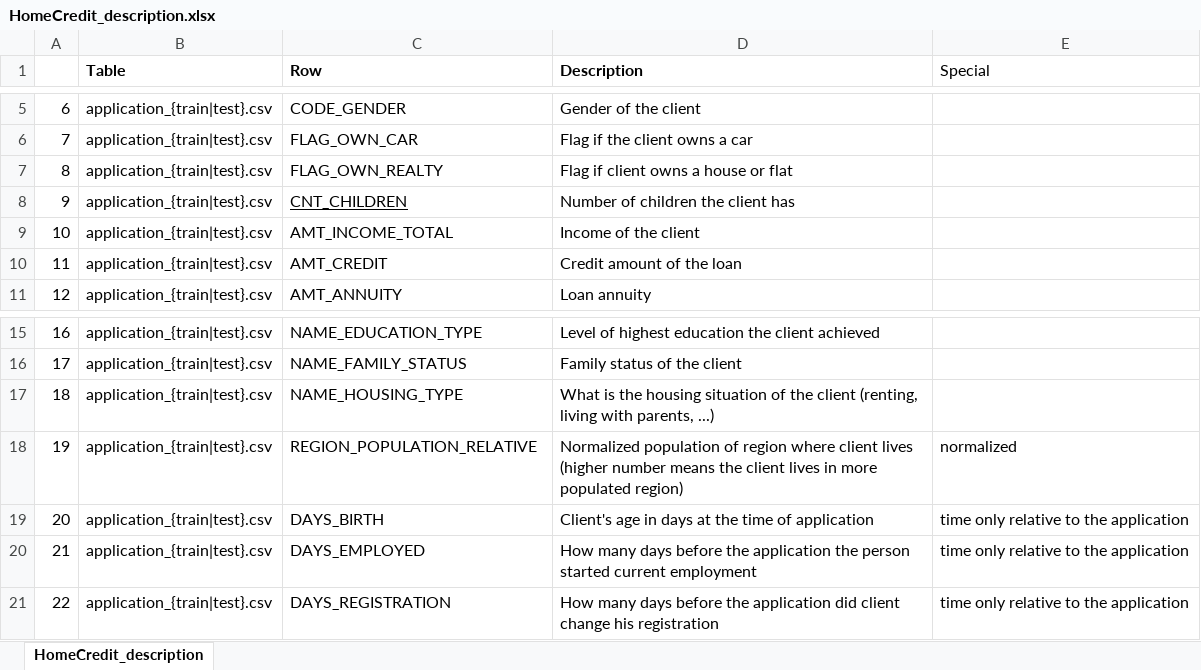
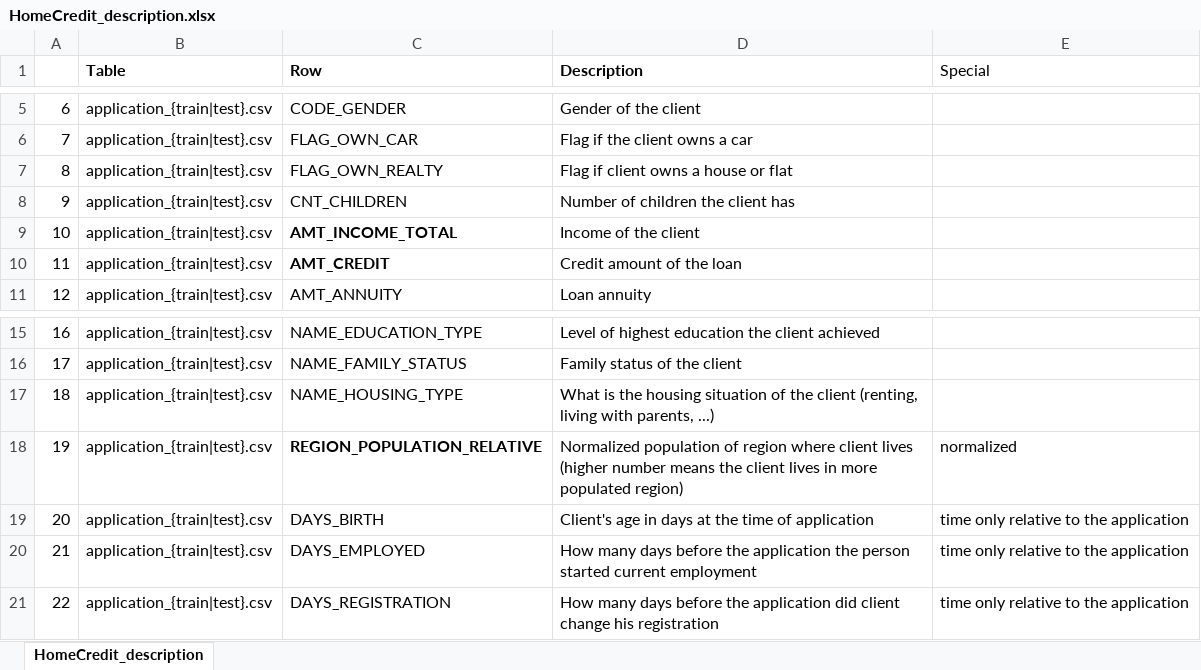
Before and after one commit to code-mds/datascience, an Excel workbook: progetto_ml/HomeCredit_description.xlsx, sheet HomeCredit_description, drawn as a sheet; only a part is shown, gaps mark what is left out; values as stored, in another font and other column widths than the file's, no borders; the diff names each change by its address in the sheet, - before the commit and + after, or states it on an @@ line.

```diff
--- a/progetto_ml/HomeCredit_description.xlsx (sheet HomeCredit_description)
+++ b/progetto_ml/HomeCredit_description.xlsx (sheet HomeCredit_description)
-C8 underline: on
+C8 underline: off
-C9:C10 bold: off
+C9:C10 bold: on
-C18 bold: off
+C18 bold: on
```
Also changed, not shown: 1 other file.
